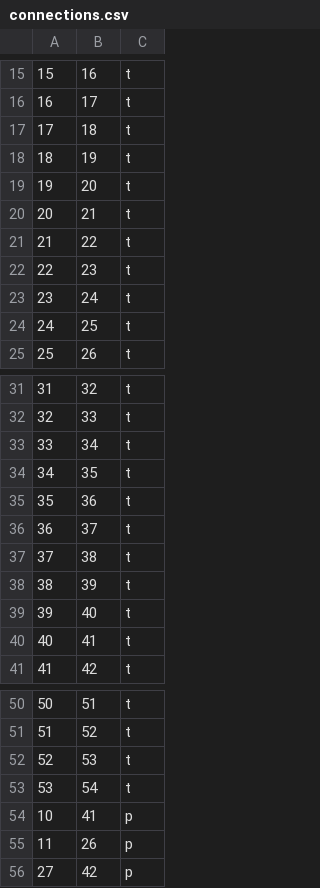
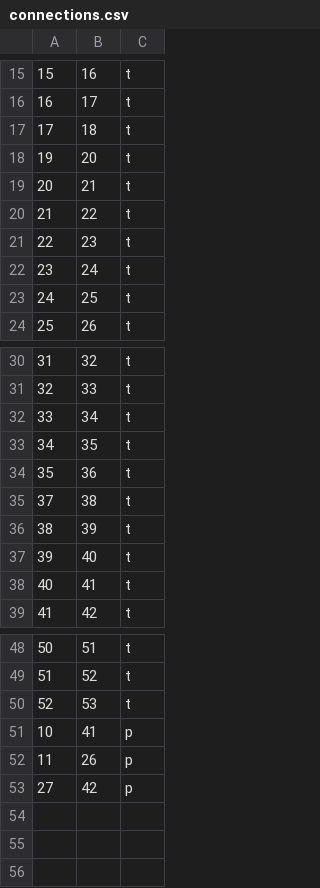
Before and after one commit to peikovakate/Metro-Navigation, a CSV file: Metro Navigation/bin/Debug/data/connections.csv, drawn as a sheet; only a part is shown, gaps mark what is left out; the diff names each change by its address in the sheet, - before the commit and + after, or states it on an @@ line.

Commit message:
added connections

```diff
--- a/Metro Navigation/bin/Debug/data/connections.csv
+++ b/Metro Navigation/bin/Debug/data/connections.csv
-row 18: 18 | 19 | t
-row 36: 36 | 37 | t
-row 53: 53 | 54 | t
```
Also changed, not shown: Metro Navigation/data/connections.csv, Metro Navigation/data/stations.csv, 21 other files.
